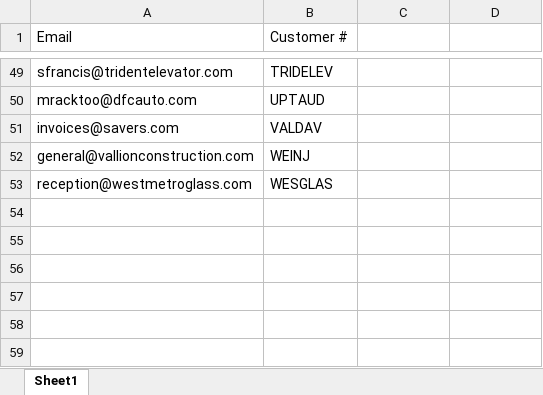
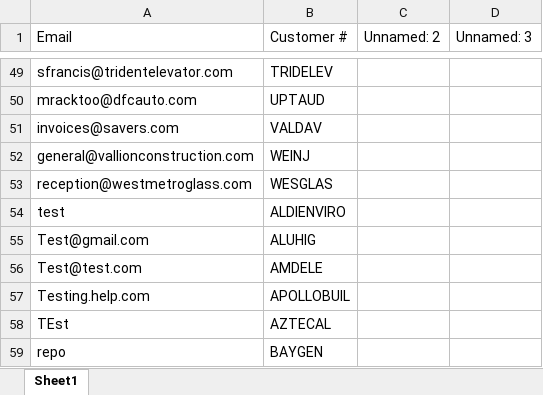
Before and after one commit to kobilee/Auto-Invoicer, an Excel workbook: database/emailfile.xlsx, sheet Sheet1, drawn as a sheet; only a part is shown, gaps mark what is left out; values as stored, in another font and other column widths than the file's, no cell formats; the diff names each change by its address in the sheet, - before the commit and + after, or states it on an @@ line.

```diff
--- a/database/emailfile.xlsx (sheet Sheet1)
+++ b/database/emailfile.xlsx (sheet Sheet1)
-C1: (empty)
+C1: Unnamed: 2
-D1: (empty)
+D1: Unnamed: 3
+row 54: test | ALDIENVIRO
+row 55: Test@gmail.com | ALUHIG
+row 56: Test@test.com | AMDELE
+row 57: Testing.help.com | APOLLOBUIL
+row 58: TEst | AZTECAL
+row 59: repo | BAYGEN
```
Also changed, not shown: cell formats, 6 other files.
